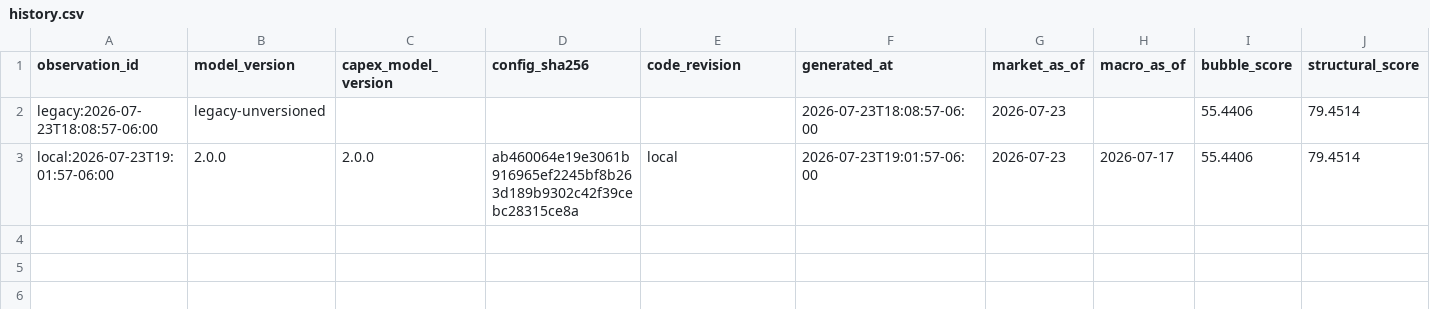
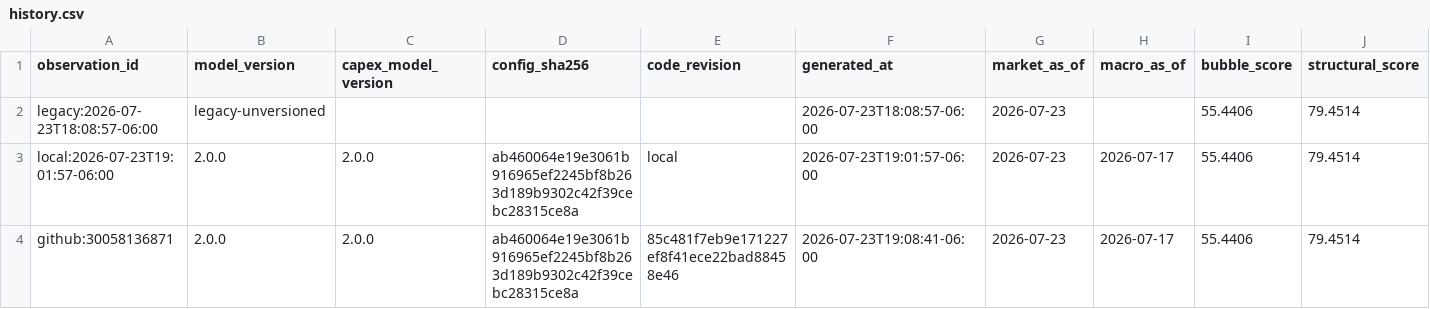
Before and after one commit to Bluxor-ai/radar-de-la-burbuja-ia, a CSV file: data/history.csv, drawn as a sheet; only a part is shown; rows hold the shown columns only; the diff names each change by its address in the sheet, - before the commit and + after, or states it on an @@ line.

```diff
--- a/data/history.csv
+++ b/data/history.csv
+row 4: github:30058136871 | 2.0.0 | 2.0.0 | ab460064e19e3061b916965ef2245bf8b263d189b9302c42f39cebc28315ce8a | 85c481f7eb9e171227ef8f41ece22bad88458e46 | 2026-07-23T19:08:41-06:00 | 2026-07-23 | 2026-07-17 | 55.4406 | 79.4514
```
Also changed, not shown: data/gpu_price_history.csv, public/gpu_price_history.csv, 6 other files.
